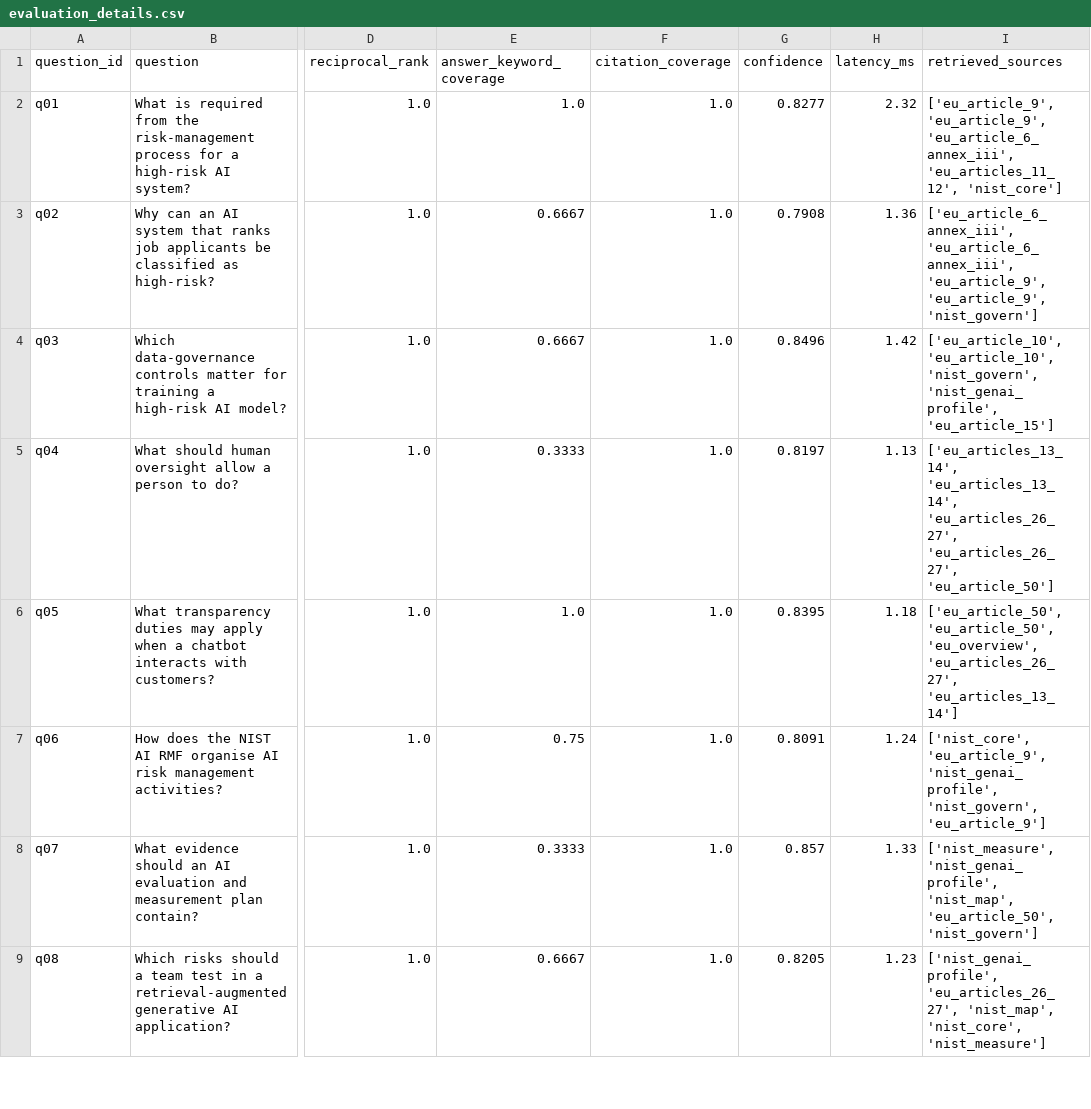
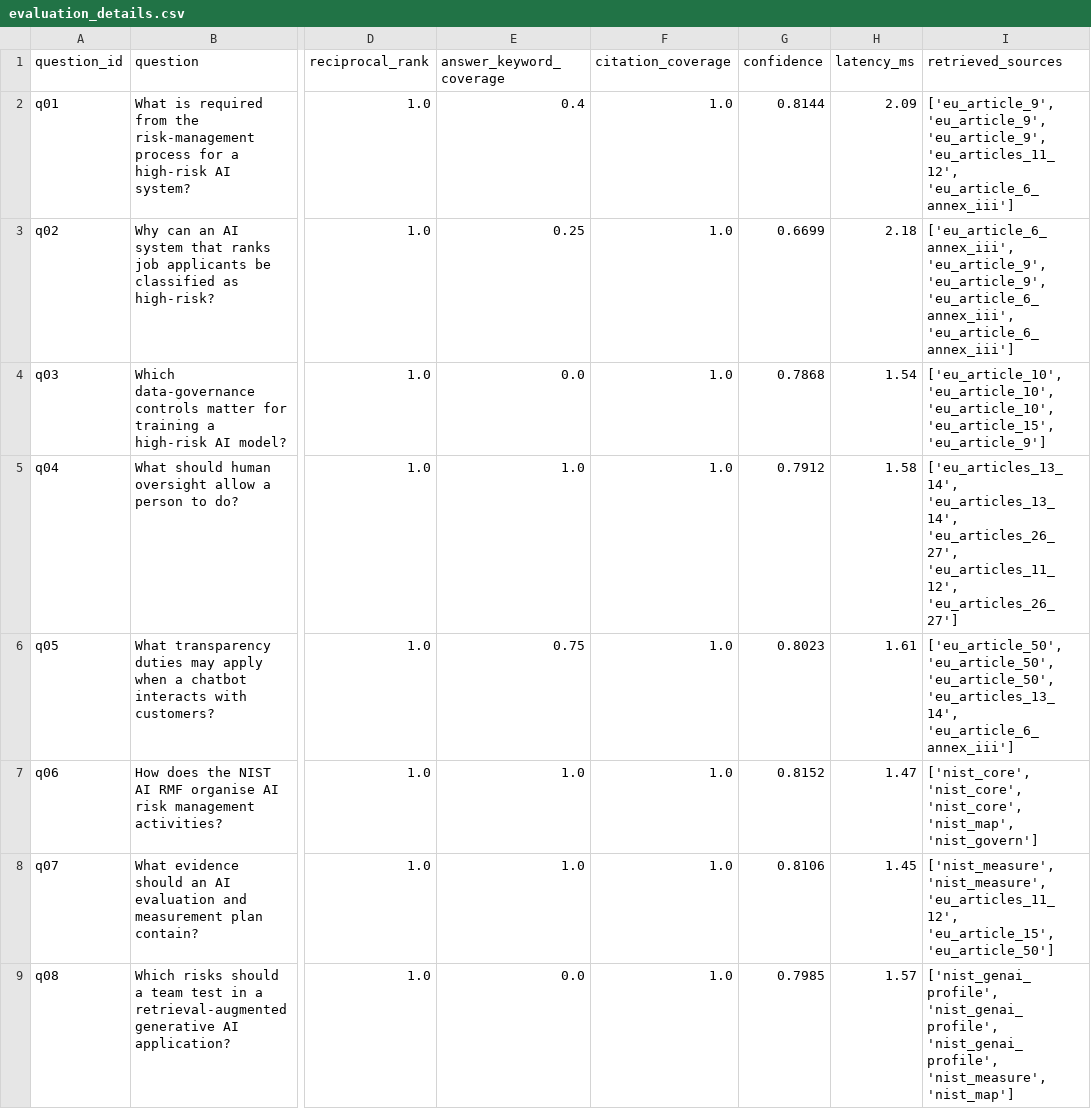
Before and after one commit to rushipatil1318-boop/aegisrag-ai-governance-copilot, a CSV file: artifacts/evaluation_details.csv, drawn as a sheet; only a part is shown, gaps mark what is left out; the diff covers the shown part only; the diff names each change by its address in the sheet, - before the commit and + after, or states it on an @@ line.

Commit message:
Add knowledge base, evaluation set and sample systems; export AegisRAG and refresh results

```diff
--- a/artifacts/evaluation_details.csv
+++ b/artifacts/evaluation_details.csv
-E2 (answer_keyword_coverage): 1.0
+E2 (answer_keyword_coverage): 0.4
-G2 (confidence): 0.8277
+G2 (confidence): 0.8144
-H2 (latency_ms): 2.32
+H2 (latency_ms): 2.09
-I2 (retrieved_sources): ['eu_article_9', 'eu_article_9', 'eu_article_6_annex_iii', 'eu_articles_11_12', 'nist_core']
+I2 (retrieved_sources): ['eu_article_9', 'eu_article_9', 'eu_article_9', 'eu_articles_11_12', 'eu_article_6_annex_iii']
-E3 (answer_keyword_coverage): 0.6667
+E3 (answer_keyword_coverage): 0.25
-G3 (confidence): 0.7908
+G3 (confidence): 0.6699
-H3 (latency_ms): 1.36
+H3 (latency_ms): 2.18
-I3 (retrieved_sources): ['eu_article_6_annex_iii', 'eu_article_6_annex_iii', 'eu_article_9', 'eu_article_9', 'nist_govern']
+I3 (retrieved_sources): ['eu_article_6_annex_iii', 'eu_article_9', 'eu_article_9', 'eu_article_6_annex_iii', 'eu_article_6_annex_iii']
-E4 (answer_keyword_coverage): 0.6667
+E4 (answer_keyword_coverage): 0.0
-G4 (confidence): 0.8496
+G4 (confidence): 0.7868
-H4 (latency_ms): 1.42
+H4 (latency_ms): 1.54
-I4 (retrieved_sources): ['eu_article_10', 'eu_article_10', 'nist_govern', 'nist_genai_profile', 'eu_article_15']
+I4 (retrieved_sources): ['eu_article_10', 'eu_article_10', 'eu_article_10', 'eu_article_15', 'eu_article_9']
-E5 (answer_keyword_coverage): 0.3333
+E5 (answer_keyword_coverage): 1.0
-G5 (confidence): 0.8197
+G5 (confidence): 0.7912
-H5 (latency_ms): 1.13
+H5 (latency_ms): 1.58
-I5 (retrieved_sources): …'eu_articles_13_14', 'eu_articles_26_27', 'eu_articles_26_27', 'eu_article_50']
+I5 (retrieved_sources): …'eu_articles_13_14', 'eu_articles_26_27', 'eu_articles_11_12', 'eu_articles_26_27']
-E6 (answer_keyword_coverage): 1.0
+E6 (answer_keyword_coverage): 0.75
-G6 (confidence): 0.8395
+G6 (confidence): 0.8023
-H6 (latency_ms): 1.18
+H6 (latency_ms): 1.61
-I6 (retrieved_sources): ['eu_article_50', 'eu_article_50', 'eu_overview', 'eu_articles_26_27', 'eu_articles_13_14']
+I6 (retrieved_sources): ['eu_article_50', 'eu_article_50', 'eu_article_50', 'eu_articles_13_14', 'eu_article_6_annex_iii']
-E7 (answer_keyword_coverage): 0.75
+E7 (answer_keyword_coverage): 1.0
-G7 (confidence): 0.8091
+G7 (confidence): 0.8152
-H7 (latency_ms): 1.24
+H7 (latency_ms): 1.47
-I7 (retrieved_sources): ['nist_core', 'eu_article_9', 'nist_genai_profile', 'nist_govern', 'eu_article_9']
+I7 (retrieved_sources): ['nist_core', 'nist_core', 'nist_core', 'nist_map', 'nist_govern']
-E8 (answer_keyword_coverage): 0.3333
+E8 (answer_keyword_coverage): 1.0
-G8 (confidence): 0.857
+G8 (confidence): 0.8106
-H8 (latency_ms): 1.33
+H8 (latency_ms): 1.45
-I8 (retrieved_sources): ['nist_measure', 'nist_genai_profile', 'nist_map', 'eu_article_50', 'nist_govern']
+I8 (retrieved_sources): ['nist_measure', 'nist_measure', 'eu_articles_11_12', 'eu_article_15', 'eu_article_50']
-E9 (answer_keyword_coverage): 0.6667
+E9 (answer_keyword_coverage): 0.0
-G9 (confidence): 0.8205
+G9 (confidence): 0.7985
-H9 (latency_ms): 1.23
+H9 (latency_ms): 1.57
-I9 (retrieved_sources): ['nist_genai_profile', 'eu_articles_26_27', 'nist_map', 'nist_core', 'nist_measure']
+I9 (retrieved_sources): ['nist_genai_profile', 'nist_genai_profile', 'nist_genai_profile', 'nist_measure', 'nist_map']
```
Also changed, not shown: 9 edited cells elsewhere in this file, 27 other files.
